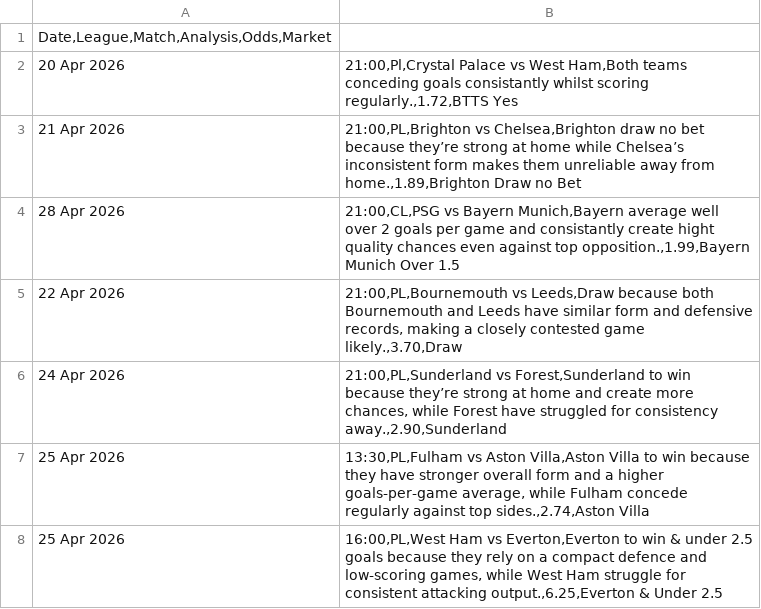
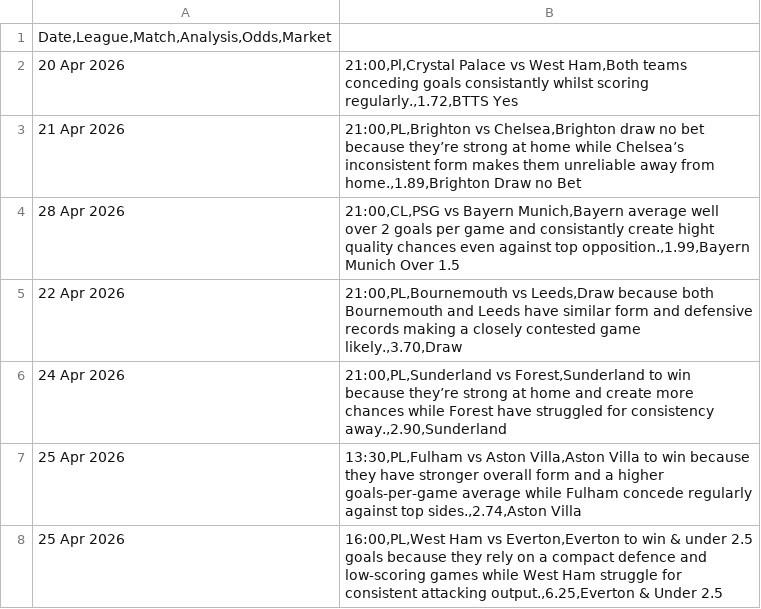
Before and after one commit to PLBETS/PLBETS.github.io, a CSV file: csv/bets.csv, drawn as a sheet.

Commit message:
Update bets decimal problem.csv

```diff
--- a/csv/bets.csv
+++ b/csv/bets.csv
@@ -4,5 +4,5 @@ Date,League,Match,Analysis,Odds,Market
 28 Apr 2026 | 21:00,CL,PSG vs Bayern Munich,Bayern average well over 2 goals per game and consistantly create hight quality chances even against top opposition.,1.99,Bayern Munich Over 1.5
-22 Apr 2026 | 21:00,PL,Bournemouth vs Leeds,Draw because both Bournemouth and Leeds have similar form and defensive records, making a closely contested game likely.,3.70,Draw
-24 Apr 2026 | 21:00,PL,Sunderland vs Forest,Sunderland to win because they’re strong at home and create more chances, while Forest have struggled for consistency away.,2.90,Sunderland
-25 Apr 2026 | 13:30,PL,Fulham vs Aston Villa,Aston Villa to win because they have stronger overall form and a higher goals-per-game average, while Fulham concede regularly against top sides.,2.74,Aston Villa
-25 Apr 2026 | 16:00,PL,West Ham vs Everton,Everton to win & under 2.5 goals because they rely on a compact defence and low-scoring games, while West Ham struggle for consistent attacking output.,6.25,Everton & Under 2.5
+22 Apr 2026 | 21:00,PL,Bournemouth vs Leeds,Draw because both Bournemouth and Leeds have similar form and defensive records making a closely contested game likely.,3.70,Draw
+24 Apr 2026 | 21:00,PL,Sunderland vs Forest,Sunderland to win because they’re strong at home and create more chances while Forest have struggled for consistency away.,2.90,Sunderland
+25 Apr 2026 | 13:30,PL,Fulham vs Aston Villa,Aston Villa to win because they have stronger overall form and a higher goals-per-game average while Fulham concede regularly against top sides.,2.74,Aston Villa
+25 Apr 2026 | 16:00,PL,West Ham vs Everton,Everton to win & under 2.5 goals because they rely on a compact defence and low-scoring games while West Ham struggle for consistent attacking output.,6.25,Everton & Under 2.5
```
